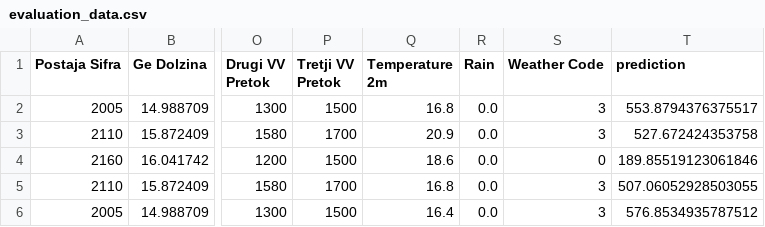
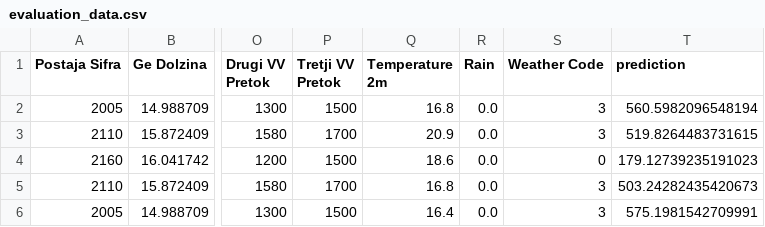
Before and after one commit to ZanPovseGit/RekeVodotok, a CSV file: data/processed/evaluation_data.csv, drawn as a sheet; only a part is shown, gaps mark what is left out; the diff names each change by its address in the sheet, - before the commit and + after, or states it on an @@ line.

Commit message:
data commit reka

```diff
--- a/data/processed/evaluation_data.csv
+++ b/data/processed/evaluation_data.csv
-T2 (prediction): 553.8794376375517
+T2 (prediction): 560.5982096548194
-T3 (prediction): 527.672424353758
+T3 (prediction): 519.8264483731615
-T4 (prediction): 189.85519123061846
+T4 (prediction): 179.12739235191023
-T5 (prediction): 507.06052928503055
+T5 (prediction): 503.24282435420673
-T6 (prediction): 576.8534935787512
+T6 (prediction): 575.1981542709991
```
Also changed, not shown: 1 other file.
